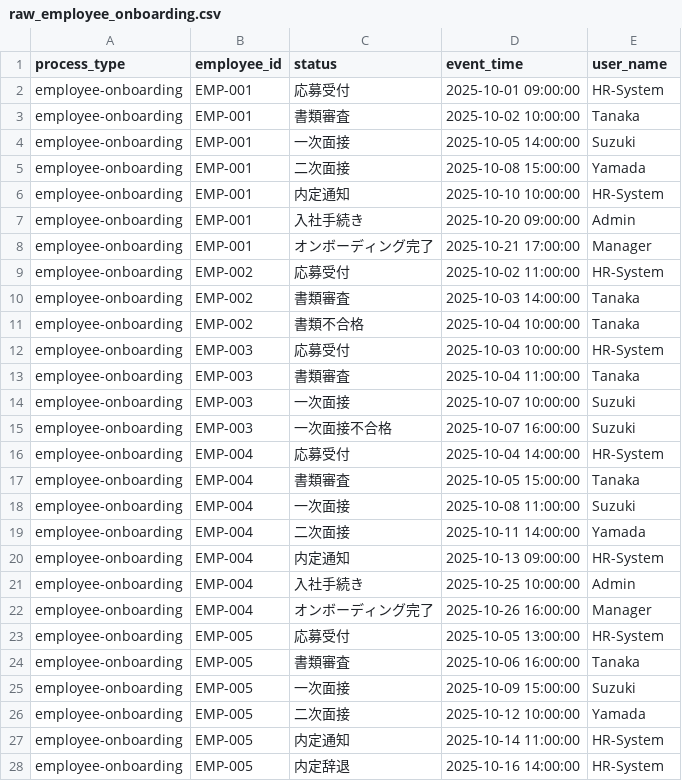
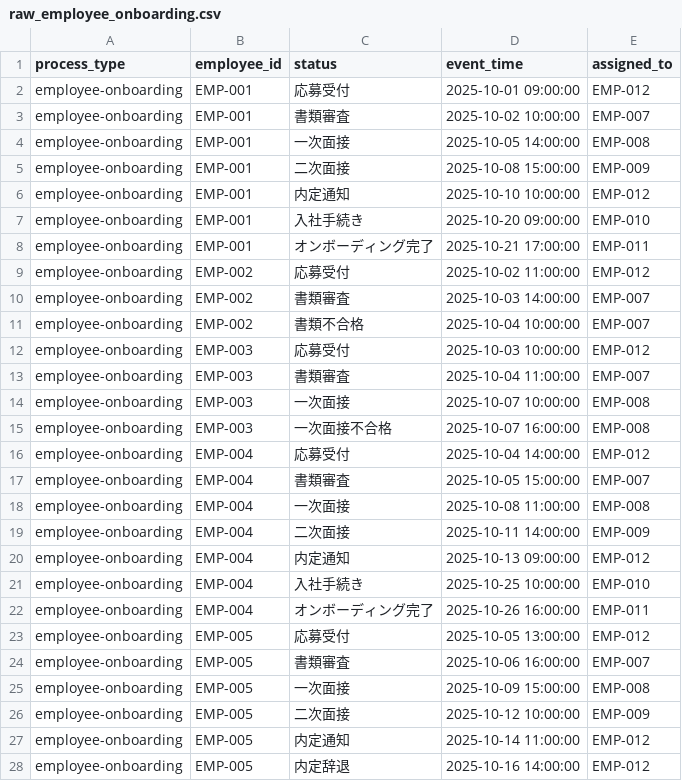
Before and after one commit to suwa-sh/open-process-mining, a CSV file: dbt/seeds/raw_employee_onboarding.csv, drawn as a sheet.

```diff
--- a/dbt/seeds/raw_employee_onboarding.csv
+++ b/dbt/seeds/raw_employee_onboarding.csv
@@ -1,28 +1,28 @@
-process_type,employee_id,status,event_time,user_name
-employee-onboarding,EMP-001,応募受付,2025-10-01 09:00:00,HR-System
-employee-onboarding,EMP-001,書類審査,2025-10-02 10:00:00,Tanaka
-employee-onboarding,EMP-001,一次面接,2025-10-05 14:00:00,Suzuki
-employee-onboarding,EMP-001,二次面接,2025-10-08 15:00:00,Yamada
-employee-onboarding,EMP-001,内定通知,2025-10-10 10:00:00,HR-System
-employee-onboarding,EMP-001,入社手続き,2025-10-20 09:00:00,Admin
-employee-onboarding,EMP-001,オンボーディング完了,2025-10-21 17:00:00,Manager
-employee-onboarding,EMP-002,応募受付,2025-10-02 11:00:00,HR-System
-employee-onboarding,EMP-002,書類審査,2025-10-03 14:00:00,Tanaka
-employee-onboarding,EMP-002,書類不合格,2025-10-04 10:00:00,Tanaka
-employee-onboarding,EMP-003,応募受付,2025-10-03 10:00:00,HR-System
-employee-onboarding,EMP-003,書類審査,2025-10-04 11:00:00,Tanaka
-employee-onboarding,EMP-003,一次面接,2025-10-07 10:00:00,Suzuki
-employee-onboarding,EMP-003,一次面接不合格,2025-10-07 16:00:00,Suzuki
-employee-onboarding,EMP-004,応募受付,2025-10-04 14:00:00,HR-System
-employee-onboarding,EMP-004,書類審査,2025-10-05 15:00:00,Tanaka
-employee-onboarding,EMP-004,一次面接,2025-10-08 11:00:00,Suzuki
-employee-onboarding,EMP-004,二次面接,2025-10-11 14:00:00,Yamada
-employee-onboarding,EMP-004,内定通知,2025-10-13 09:00:00,HR-System
-employee-onboarding,EMP-004,入社手続き,2025-10-25 10:00:00,Admin
-employee-onboarding,EMP-004,オンボーディング完了,2025-10-26 16:00:00,Manager
-employee-onboarding,EMP-005,応募受付,2025-10-05 13:00:00,HR-System
-employee-onboarding,EMP-005,書類審査,2025-10-06 16:00:00,Tanaka
-employee-onboarding,EMP-005,一次面接,2025-10-09 15:00:00,Suzuki
-employee-onboarding,EMP-005,二次面接,2025-10-12 10:00:00,Yamada
-employee-onboarding,EMP-005,内定通知,2025-10-14 11:00:00,HR-System
-employee-onboarding,EMP-005,内定辞退,2025-10-16 14:00:00,HR-System
+process_type,employee_id,status,event_time,assigned_to
+employee-onboarding,EMP-001,応募受付,2025-10-01 09:00:00,EMP-012
+employee-onboarding,EMP-001,書類審査,2025-10-02 10:00:00,EMP-007
+employee-onboarding,EMP-001,一次面接,2025-10-05 14:00:00,EMP-008
+employee-onboarding,EMP-001,二次面接,2025-10-08 15:00:00,EMP-009
+employee-onboarding,EMP-001,内定通知,2025-10-10 10:00:00,EMP-012
+employee-onboarding,EMP-001,入社手続き,2025-10-20 09:00:00,EMP-010
+employee-onboarding,EMP-001,オンボーディング完了,2025-10-21 17:00:00,EMP-011
+employee-onboarding,EMP-002,応募受付,2025-10-02 11:00:00,EMP-012
+employee-onboarding,EMP-002,書類審査,2025-10-03 14:00:00,EMP-007
+employee-onboarding,EMP-002,書類不合格,2025-10-04 10:00:00,EMP-007
+employee-onboarding,EMP-003,応募受付,2025-10-03 10:00:00,EMP-012
+employee-onboarding,EMP-003,書類審査,2025-10-04 11:00:00,EMP-007
+employee-onboarding,EMP-003,一次面接,2025-10-07 10:00:00,EMP-008
+employee-onboarding,EMP-003,一次面接不合格,2025-10-07 16:00:00,EMP-008
+employee-onboarding,EMP-004,応募受付,2025-10-04 14:00:00,EMP-012
+employee-onboarding,EMP-004,書類審査,2025-10-05 15:00:00,EMP-007
+employee-onboarding,EMP-004,一次面接,2025-10-08 11:00:00,EMP-008
+employee-onboarding,EMP-004,二次面接,2025-10-11 14:00:00,EMP-009
+employee-onboarding,EMP-004,内定通知,2025-10-13 09:00:00,EMP-012
+employee-onboarding,EMP-004,入社手続き,2025-10-25 10:00:00,EMP-010
+employee-onboarding,EMP-004,オンボーディング完了,2025-10-26 16:00:00,EMP-011
+employee-onboarding,EMP-005,応募受付,2025-10-05 13:00:00,EMP-012
+employee-onboarding,EMP-005,書類審査,2025-10-06 16:00:00,EMP-007
+employee-onboarding,EMP-005,一次面接,2025-10-09 15:00:00,EMP-008
+employee-onboarding,EMP-005,二次面接,2025-10-12 10:00:00,EMP-009
+employee-onboarding,EMP-005,内定通知,2025-10-14 11:00:00,EMP-012
+employee-onboarding,EMP-005,内定辞退,2025-10-16 14:00:00,EMP-012
```
Also changed, not shown: dbt/seeds/raw_order_events.csv, 25 other files.
